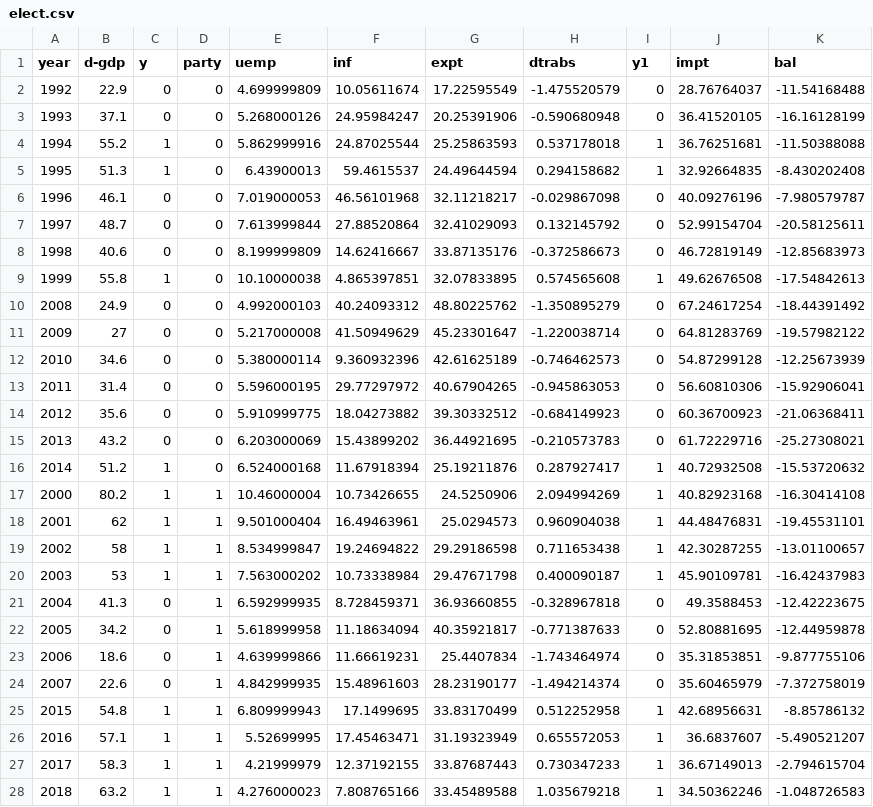
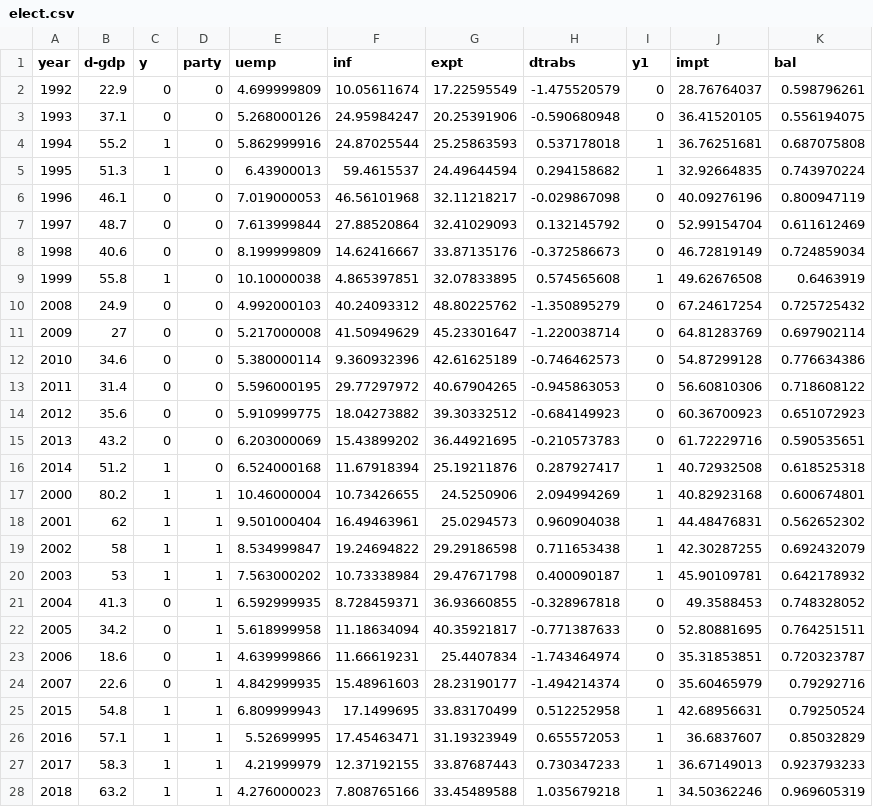
Before and after one commit to sylvadon5/data-files, a CSV file: elect.csv, drawn as a sheet; only a part is shown; the diff covers the shown part only.

Commit message:
Add files via upload

```diff
--- a/elect.csv
+++ b/elect.csv
@@ -1,28 +1,28 @@
 year,d-gdp,y,party,uemp,inf,expt,dtrabs,y1,impt,bal
-1992,22.9,0,0,4.699999809,10.05611674,17.22595549,-1.475520579,0,28.76764037,-11.54168488
-1993,37.1,0,0,5.268000126,24.95984247,20.25391906,-0.590680948,0,36.41520105,-16.16128199
-1994,55.2,1,0,5.862999916,24.87025544,25.25863593,0.537178018,1,36.76251681,-11.50388088
-1995,51.3,1,0,6.43900013,59.4615537,24.49644594,0.294158682,1,32.92664835,-8.430202408
-1996,46.1,0,0,7.019000053,46.56101968,32.11218217,-0.029867098,0,40.09276196,-7.980579787
-1997,48.7,0,0,7.613999844,27.88520864,32.41029093,0.132145792,0,52.99154704,-20.58125611
-1998,40.6,0,0,8.199999809,14.62416667,33.87135176,-0.372586673,0,46.72819149,-12.85683973
-1999,55.8,1,0,10.10000038,4.865397851,32.07833895,0.574565608,1,49.62676508,-17.54842613
-2008,24.9,0,0,4.992000103,40.24093312,48.80225762,-1.350895279,0,67.24617254,-18.44391492
-2009,27,0,0,5.217000008,41.50949629,45.23301647,-1.220038714,0,64.81283769,-19.57982122
-2010,34.6,0,0,5.380000114,9.360932396,42.61625189,-0.746462573,0,54.87299128,-12.25673939
-2011,31.4,0,0,5.596000195,29.77297972,40.67904265,-0.945863053,0,56.60810306,-15.92906041
-2012,35.6,0,0,5.910999775,18.04273882,39.30332512,-0.684149923,0,60.36700923,-21.06368411
-2013,43.2,0,0,6.203000069,15.43899202,36.44921695,-0.210573783,0,61.72229716,-25.27308021
-2014,51.2,1,0,6.524000168,11.67918394,25.19211876,0.287927417,1,40.72932508,-15.53720632
-2000,80.2,1,1,10.46000004,10.73426655,24.5250906,2.094994269,1,40.82923168,-16.30414108
-2001,62,1,1,9.501000404,16.49463961,25.0294573,0.960904038,1,44.48476831,-19.45531101
-2002,58,1,1,8.534999847,19.24694822,29.29186598,0.711653438,1,42.30287255,-13.01100657
-2003,53,1,1,7.563000202,10.73338984,29.47671798,0.400090187,1,45.90109781,-16.42437983
-2004,41.3,0,1,6.592999935,8.728459371,36.93660855,-0.328967818,0,49.3588453,-12.42223675
-2005,34.2,0,1,5.618999958,11.18634094,40.35921817,-0.771387633,0,52.80881695,-12.44959878
-2006,18.6,0,1,4.639999866,11.66619231,25.4407834,-1.743464974,0,35.31853851,-9.877755106
-2007,22.6,0,1,4.842999935,15.48961603,28.23190177,-1.494214374,0,35.60465979,-7.372758019
-2015,54.8,1,1,6.809999943,17.1499695,33.83170499,0.512252958,1,42.68956631,-8.85786132
-2016,57.1,1,1,5.52699995,17.45463471,31.19323949,0.655572053,1,36.6837607,-5.490521207
-2017,58.3,1,1,4.21999979,12.37192155,33.87687443,0.730347233,1,36.67149013,-2.794615704
-2018,63.2,1,1,4.276000023,7.808765166,33.45489588,1.035679218,1,34.50362246,-1.048726583
+1992,22.9,0,0,4.699999809,10.05611674,17.22595549,-1.475520579,0,28.76764037,0.598796261
+1993,37.1,0,0,5.268000126,24.95984247,20.25391906,-0.590680948,0,36.41520105,0.556194075
+1994,55.2,1,0,5.862999916,24.87025544,25.25863593,0.537178018,1,36.76251681,0.687075808
+1995,51.3,1,0,6.43900013,59.4615537,24.49644594,0.294158682,1,32.92664835,0.743970224
+1996,46.1,0,0,7.019000053,46.56101968,32.11218217,-0.029867098,0,40.09276196,0.800947119
+1997,48.7,0,0,7.613999844,27.88520864,32.41029093,0.132145792,0,52.99154704,0.611612469
+1998,40.6,0,0,8.199999809,14.62416667,33.87135176,-0.372586673,0,46.72819149,0.724859034
+1999,55.8,1,0,10.10000038,4.865397851,32.07833895,0.574565608,1,49.62676508,0.6463919
+2008,24.9,0,0,4.992000103,40.24093312,48.80225762,-1.350895279,0,67.24617254,0.725725432
+2009,27,0,0,5.217000008,41.50949629,45.23301647,-1.220038714,0,64.81283769,0.697902114
+2010,34.6,0,0,5.380000114,9.360932396,42.61625189,-0.746462573,0,54.87299128,0.776634386
+2011,31.4,0,0,5.596000195,29.77297972,40.67904265,-0.945863053,0,56.60810306,0.718608122
+2012,35.6,0,0,5.910999775,18.04273882,39.30332512,-0.684149923,0,60.36700923,0.651072923
+2013,43.2,0,0,6.203000069,15.43899202,36.44921695,-0.210573783,0,61.72229716,0.590535651
+2014,51.2,1,0,6.524000168,11.67918394,25.19211876,0.287927417,1,40.72932508,0.618525318
+2000,80.2,1,1,10.46000004,10.73426655,24.5250906,2.094994269,1,40.82923168,0.600674801
+2001,62,1,1,9.501000404,16.49463961,25.0294573,0.960904038,1,44.48476831,0.562652302
+2002,58,1,1,8.534999847,19.24694822,29.29186598,0.711653438,1,42.30287255,0.692432079
+2003,53,1,1,7.563000202,10.73338984,29.47671798,0.400090187,1,45.90109781,0.642178932
+2004,41.3,0,1,6.592999935,8.728459371,36.93660855,-0.328967818,0,49.3588453,0.748328052
+2005,34.2,0,1,5.618999958,11.18634094,40.35921817,-0.771387633,0,52.80881695,0.764251511
+2006,18.6,0,1,4.639999866,11.66619231,25.4407834,-1.743464974,0,35.31853851,0.720323787
+2007,22.6,0,1,4.842999935,15.48961603,28.23190177,-1.494214374,0,35.60465979,0.79292716
+2015,54.8,1,1,6.809999943,17.1499695,33.83170499,0.512252958,1,42.68956631,0.79250524
+2016,57.1,1,1,5.52699995,17.45463471,31.19323949,0.655572053,1,36.6837607,0.85032829
+2017,58.3,1,1,4.21999979,12.37192155,33.87687443,0.730347233,1,36.67149013,0.923793233
+2018,63.2,1,1,4.276000023,7.808765166,33.45489588,1.035679218,1,34.50362246,0.969605319
```
Also changed, not shown: 2 edited cells elsewhere in this file.
